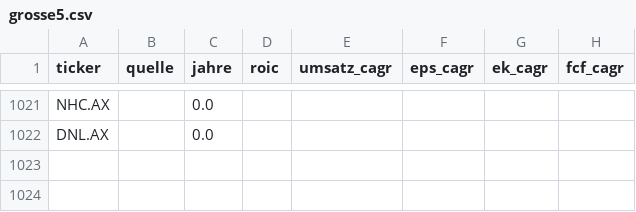
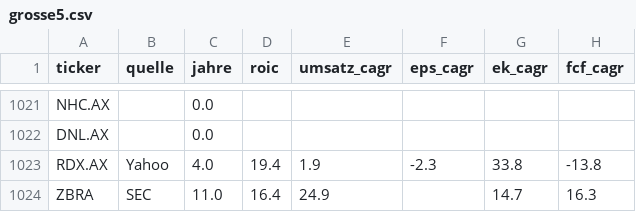
Before and after one commit to JNstocks/screener, a CSV file: daten/grosse5.csv, drawn as a sheet; only a part is shown, gaps mark what is left out; the diff names each change by its address in the sheet, - before the commit and + after, or states it on an @@ line.

```diff
--- a/daten/grosse5.csv
+++ b/daten/grosse5.csv
+row 1023: RDX.AX | Yahoo | 4.0 | 19.4 | 1.9 | -2.3 | 33.8 | -13.8
+row 1024: ZBRA | SEC | 11.0 | 16.4 | 24.9 |  | 14.7 | 16.3
```
Also changed, not shown: daten/stammdaten.csv, 3 other files.
